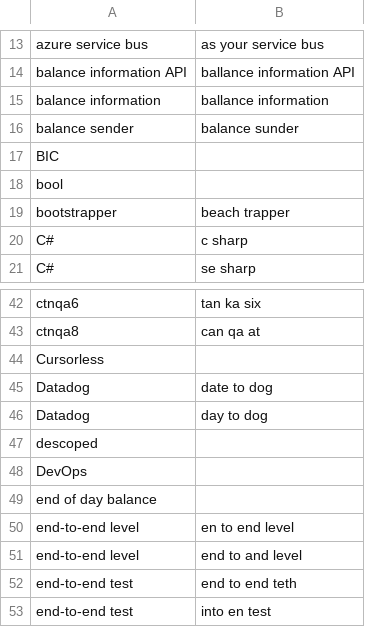
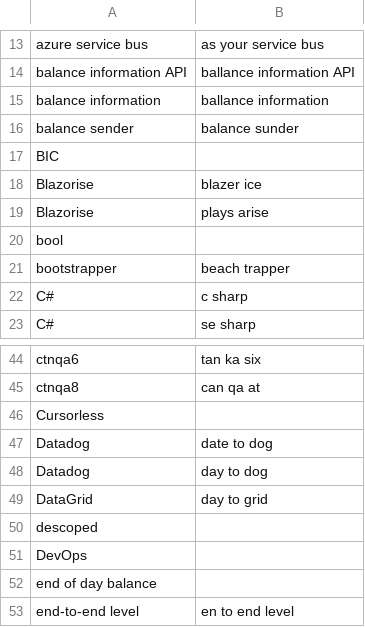
Before and after one commit to CameronSBell/knausj_talon, a CSV file: settings/additional_words.csv, drawn as a sheet; only a part is shown, gaps mark what is left out; the shorter side is filled out with more unchanged rows.

Commit message:
add Blazorise and data grid to additional words

```diff
--- a/settings/additional_words.csv
+++ b/settings/additional_words.csv
@@ -17,2 +17,4 @@ balance sender,balance sunder
 BIC
+Blazorise,blazer ice
+Blazorise,plays arise
 bool
@@ -46,2 +48,3 @@ Datadog,date to dog
 Datadog,day to dog
+DataGrid,day to grid
 descoped
```
